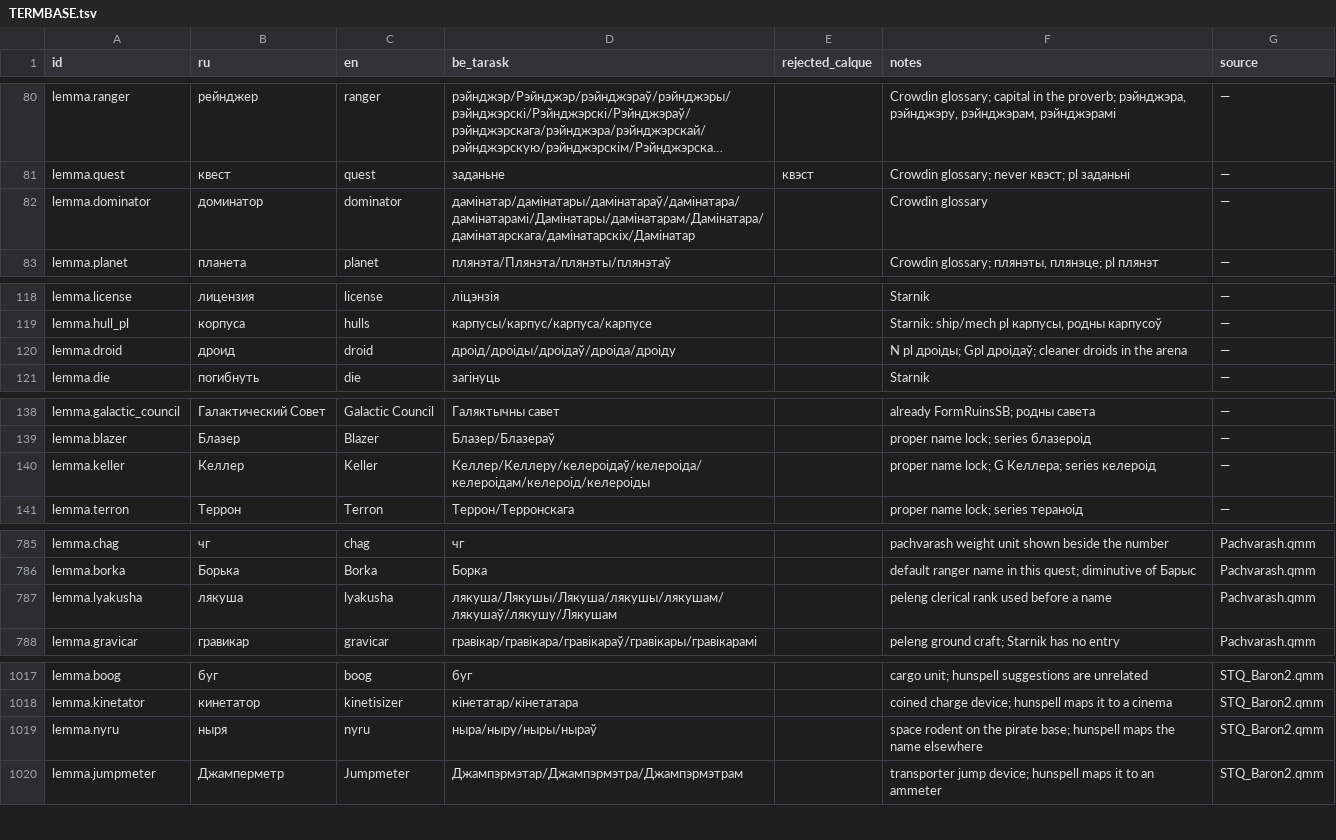
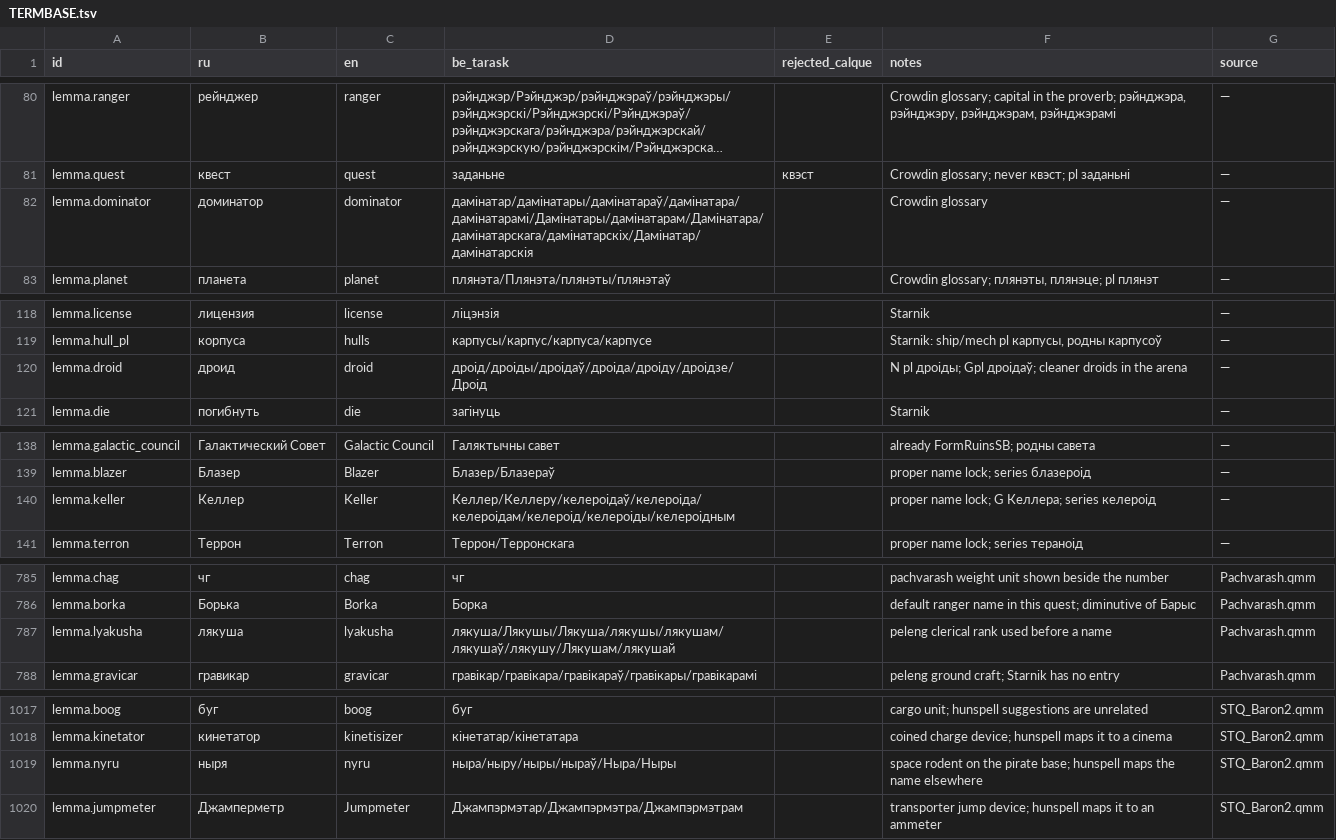
Before and after one commit to siarhei-zavadski/space-rangers-be-translation, a TSV file: TERMBASE.tsv, drawn as a sheet; only a part is shown, gaps mark what is left out; long unchanged cells end in …; the diff covers the shown part only; the diff names each change by its address in the sheet, - before the commit and + after, or states it on an @@ line.

```diff
--- a/TERMBASE.tsv
+++ b/TERMBASE.tsv
-D82 (be_tarask): дамінатар/дамінатары/дамінатараў/дамінатара/дамінатарамі/Дамінатары/дамінатарам/Дамінатара/дамінатарскага/дамінатарскіх/Дамінатар
+D82 (be_tarask): дамінатар/дамінатары/дамінатараў/дамінатара/дамінатарамі/Дамінатары/дамінатарам/Дамінатара/дамінатарскага/дамінатарскіх/Дамінатар/дамінатарскія
-D120 (be_tarask): дроід/дроіды/дроідаў/дроіда/дроіду
+D120 (be_tarask): дроід/дроіды/дроідаў/дроіда/дроіду/дроідзе/Дроід
-D140 (be_tarask): Келлер/Келлеру/келероідаў/келероіда/келероідам/келероід/келероіды
+D140 (be_tarask): Келлер/Келлеру/келероідаў/келероіда/келероідам/келероід/келероіды/келероідным
-D787 (be_tarask): лякуша/Лякушы/Лякуша/лякушы/лякушам/лякушаў/лякушу/Лякушам
+D787 (be_tarask): лякуша/Лякушы/Лякуша/лякушы/лякушам/лякушаў/лякушу/Лякушам/лякушай
-D1019 (be_tarask): ныра/ныру/ныры/ныраў
+D1019 (be_tarask): ныра/ныру/ныры/ныраў/Ныра/Ныры
```
Also changed, not shown: 10 added rows and 8 edited cells elsewhere in this file, 1 other file.
